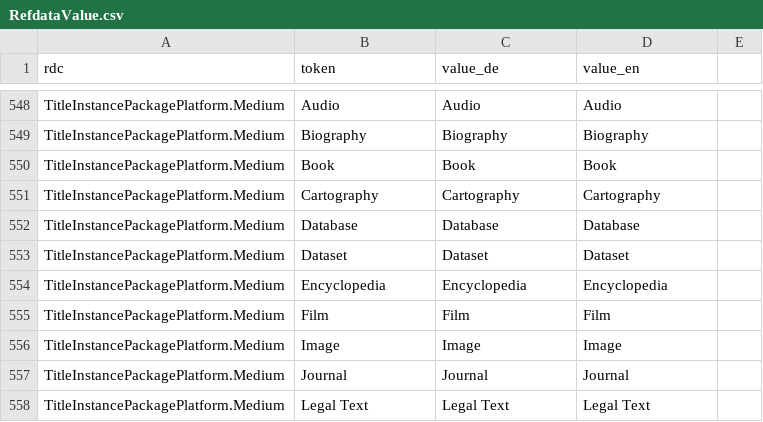
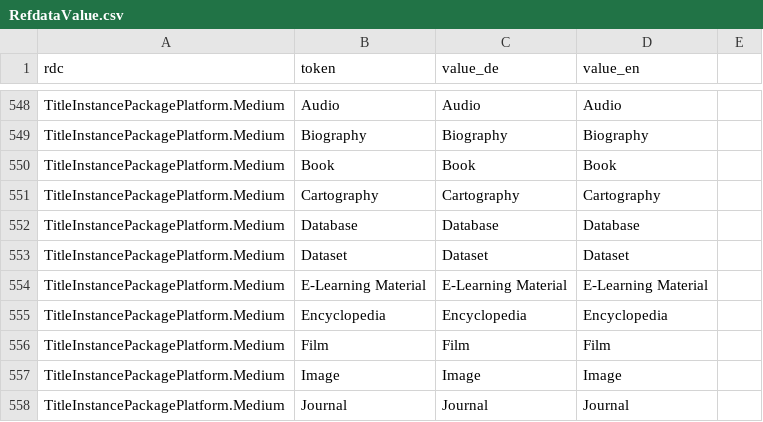
Before and after one commit to hbz/wekb2, a CSV file: src/main/webapp/setup/RefdataValue.csv, drawn as a sheet; only a part is shown, gaps mark what is left out; the shorter side is filled out with more unchanged rows.

Commit message:
ERMS-6410: Neuer Wert für Medium: E-Learning Material

```diff
--- a/src/main/webapp/setup/RefdataValue.csv
+++ b/src/main/webapp/setup/RefdataValue.csv
@@ -553,2 +553,3 @@ TitleInstancePackagePlatform.Medium;Database;Database;Database
 TitleInstancePackagePlatform.Medium;Dataset;Dataset;Dataset
+TitleInstancePackagePlatform.Medium;E-Learning Material;E-Learning Material;E-Learning Material
 TitleInstancePackagePlatform.Medium;Encyclopedia;Encyclopedia;Encyclopedia
```
